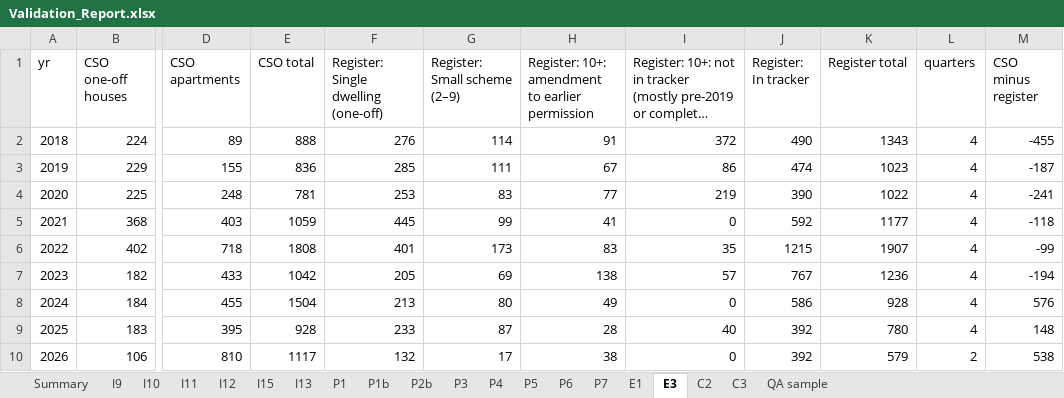
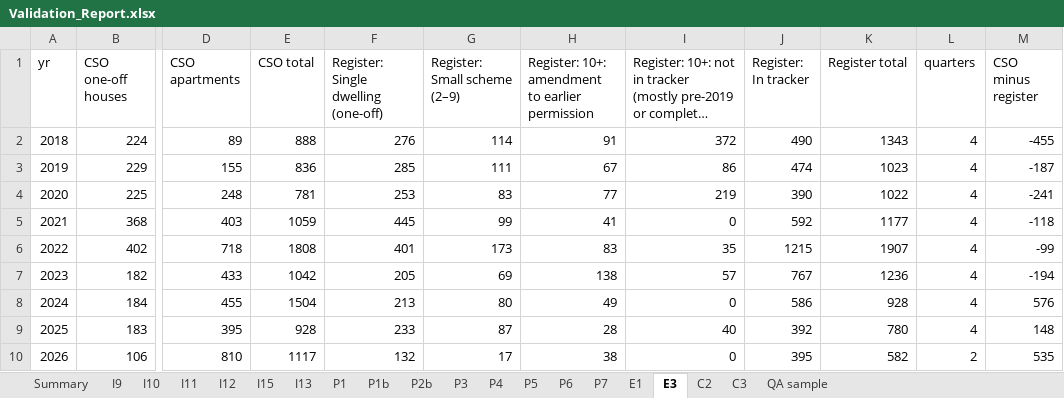
Before and after one commit to jaymes88/data, an Excel workbook: limerick_pipeline/register/Validation_Report.xlsx, sheet E3, drawn as a sheet; only a part is shown, gaps mark what is left out; long unchanged cells end in …; values as stored, in another font and other column widths than the file's, no borders; the diff names each change by its address in the sheet, - before the commit and + after, or states it on an @@ line.

```diff
--- a/limerick_pipeline/register/Validation_Report.xlsx (sheet E3)
+++ b/limerick_pipeline/register/Validation_Report.xlsx (sheet E3)
-J10 (Register: In tracker): 392
+J10 (Register: In tracker): 395
-K10 (Register total): 579
+K10 (Register total): 582
-M10 (CSO minus register): 538
+M10 (CSO minus register): 535
```
Also changed, not shown: sheet P5, sheet E1, sheet Summary, 1 other file.
